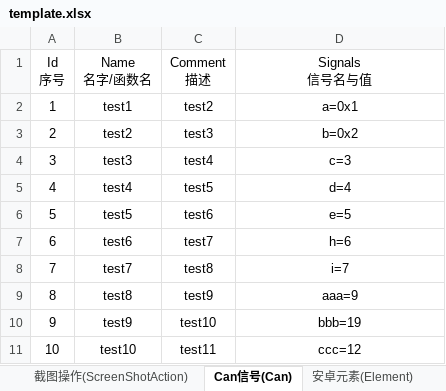
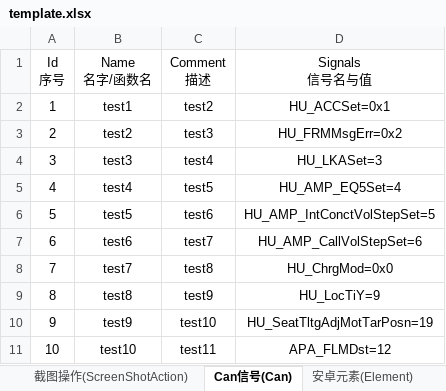
Before and after one commit to philosophy912/Sophia, an Excel workbook: file/template.xlsx, sheet Can信号(Can), drawn as a sheet; values as stored, in another font and other column widths than the file's, no borders; the diff names each change by its address in the sheet, - before the commit and + after, or states it on an @@ line.

```diff
--- a/file/template.xlsx (sheet Can信号(Can))
+++ b/file/template.xlsx (sheet Can信号(Can))
-D2 (Signals 信号名与值): a=0x1
+D2 (Signals 信号名与值): HU_ACCSet=0x1
-D3 (Signals 信号名与值): b=0x2
+D3 (Signals 信号名与值): HU_FRMMsgErr=0x2
-D4 (Signals 信号名与值): c=3
+D4 (Signals 信号名与值): HU_LKASet=3
-D5 (Signals 信号名与值): d=4
+D5 (Signals 信号名与值): HU_AMP_EQ5Set=4
-D6 (Signals 信号名与值): e=5
+D6 (Signals 信号名与值): HU_AMP_IntConctVolStepSet=5
-D7 (Signals 信号名与值): h=6
+D7 (Signals 信号名与值): HU_AMP_CallVolStepSet=6
-D8 (Signals 信号名与值): i=7
+D8 (Signals 信号名与值): HU_ChrgMod=0x0
-D9 (Signals 信号名与值): aaa=9
+D9 (Signals 信号名与值): HU_LocTiY=9
-D10 (Signals 信号名与值): bbb=19
+D10 (Signals 信号名与值): HU_SeatTltgAdjMotTarPosn=19
-D11 (Signals 信号名与值): ccc=12
+D11 (Signals 信号名与值): APA_FLMDst=12
```
Also changed, not shown: sheet CAN信号对比(CanCompare), sheet 图片对比(ImageCompare), other sheet tabs, 10 other files.
